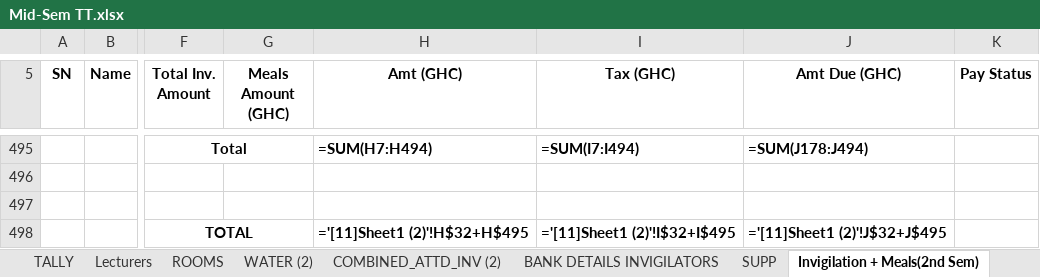
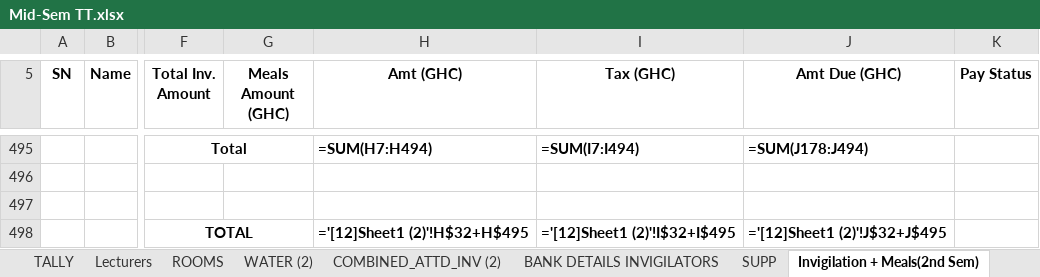
Before and after one commit to HerbertNtim/invigilation-automation, an Excel workbook: src/timetables/Mid-Sem TT.xlsx, sheet Invigilation + Meals(2nd Sem), drawn as a sheet; only a part is shown, gaps mark what is left out; values as stored, in another font and other column widths than the file's, no borders; formulas are shown in place of their values; conditional formats not drawn; the diff names each change by its address in the sheet, - before the commit and + after, or states it on an @@ line.

```diff
--- a/src/timetables/Mid-Sem TT.xlsx (sheet Invigilation + Meals(2nd Sem))
+++ b/src/timetables/Mid-Sem TT.xlsx (sheet Invigilation + Meals(2nd Sem))
-H498 (Amt (GHC)): ='[11]Sheet1 (2)'!H$32+H$495
+H498 (Amt (GHC)): ='[12]Sheet1 (2)'!H$32+H$495
-I498 (Tax (GHC)): ='[11]Sheet1 (2)'!I$32+I$495
+I498 (Tax (GHC)): ='[12]Sheet1 (2)'!I$32+I$495
-J498 (Amt Due (GHC)): ='[11]Sheet1 (2)'!J$32+J$495
+J498 (Amt Due (GHC)): ='[12]Sheet1 (2)'!J$32+J$495
```
Also changed, not shown: sheet Lecturers, sheet COMBINED_ATTD_INV (2), other sheet tabs, 4 other files.
